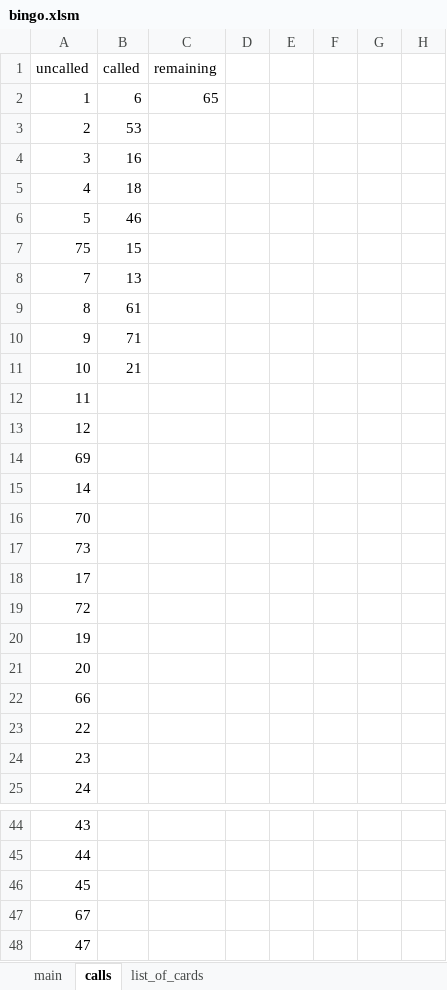
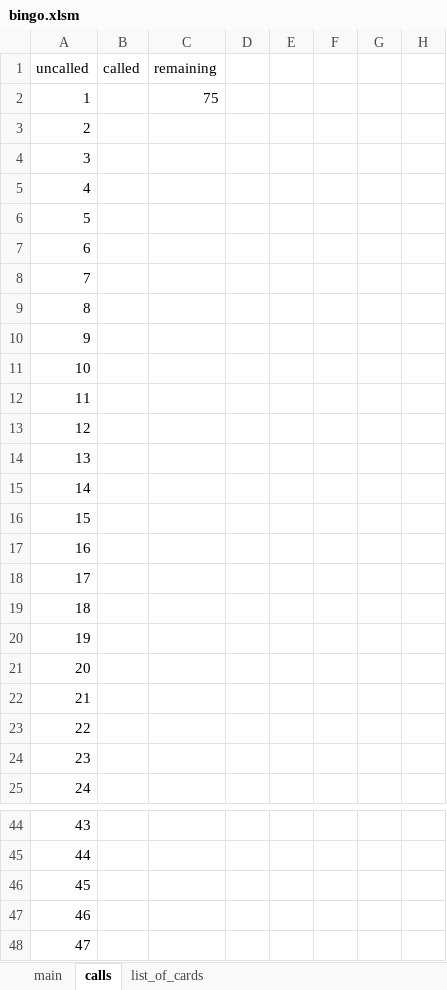
Before and after one commit to mccapobianco/Bingo, an Excel workbook: bingo.xlsm, sheet calls, drawn as a sheet; only a part is shown, gaps mark what is left out; values as stored, in another font and other column widths than the file's, no borders; removed rows and columns are numbered as before the commit, all else as after; rows hold the shown columns only; the diff covers the shown part only; the diff names each change by its address in the sheet, - before the commit and + after, or states it on an @@ line.

Commit message:
clear board

```diff
--- a/bingo.xlsm (sheet calls)
+++ b/bingo.xlsm (sheet calls)
-B2: 6
+B2: (empty)
-C2: 65
+C2: 75
-B3: 53
+B3: (empty)
-B4: 16
+B4: (empty)
-B5: 18
+B5: (empty)
-B6: 46
+B6: (empty)
-row 7: 75 | 15
+row 7: 6
-B8: 13
+B8: (empty)
-B9: 61
+B9: (empty)
-B10: 71
+B10: (empty)
-B11: 21
+B11: (empty)
-A14: 69
+A14: 13
-A16: 70
+A16: 15
-A17: 73
+A17: 16
-A19: 72
+A19: 18
-A22: 66
+A22: 21
-A47: 67
+A47: 46
```
Also changed, not shown: 12 edited cells elsewhere in this sheet, sheet main, charts or pictures.
